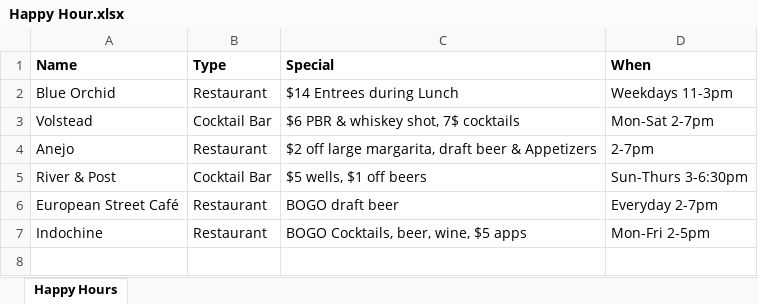
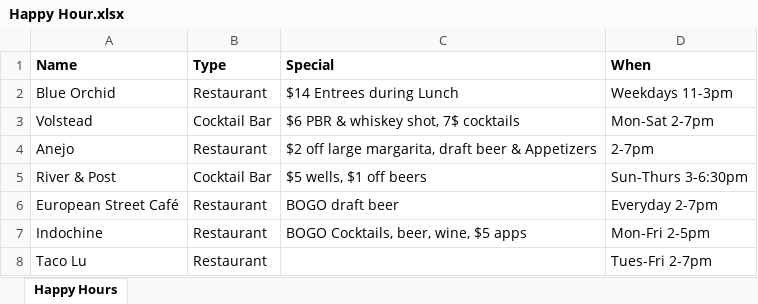
Before and after one commit to KodyParsons/Misc-Data, an Excel workbook: Happy Hour.xlsx, sheet Happy Hours, drawn as a sheet; values as stored, in another font and other column widths than the file's, no borders; the diff names each change by its address in the sheet, - before the commit and + after, or states it on an @@ line.

Commit message:
trying again

```diff
--- a/Happy Hour.xlsx (sheet Happy Hours)
+++ b/Happy Hour.xlsx (sheet Happy Hours)
+row 8: Taco Lu | Restaurant |  | Tues-Fri 2-7pm
```
